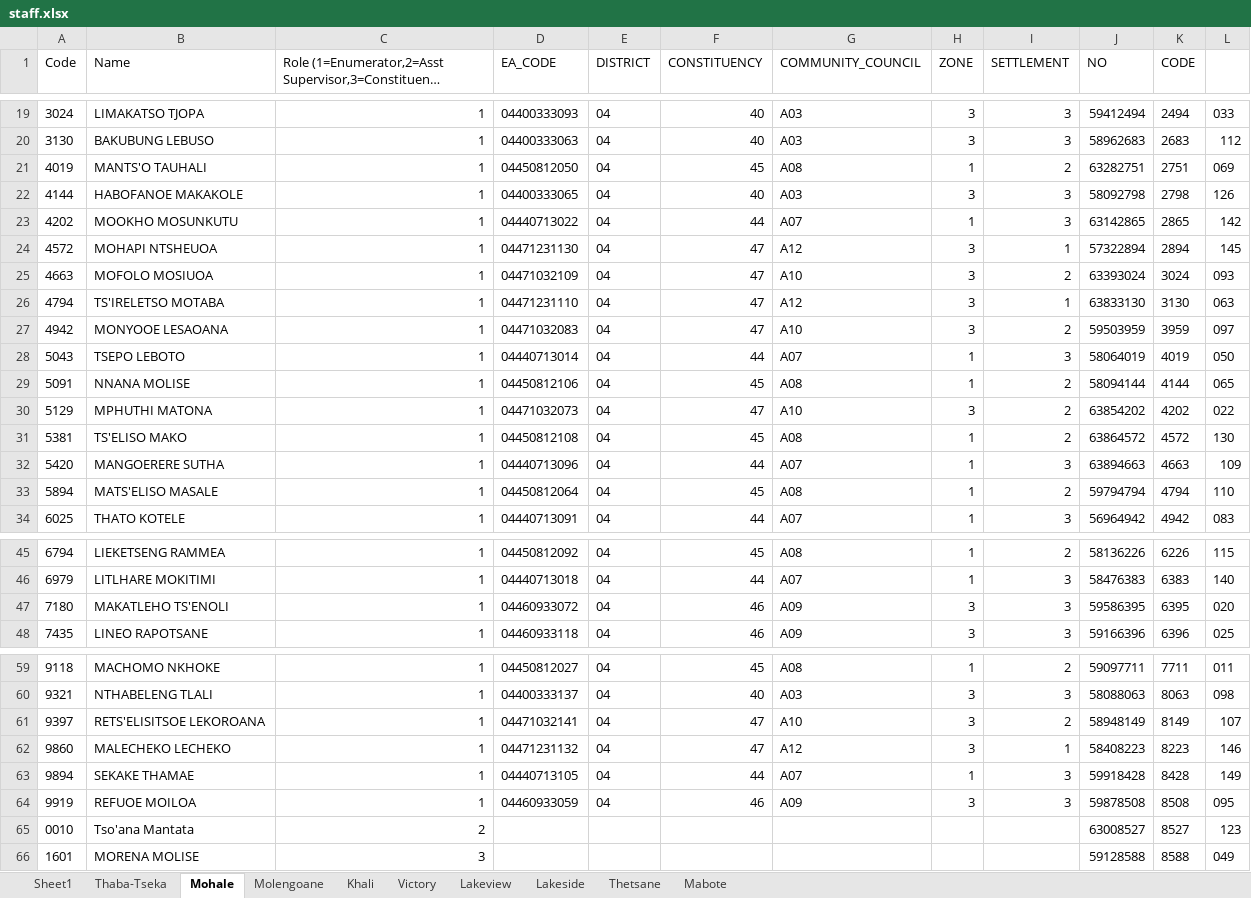
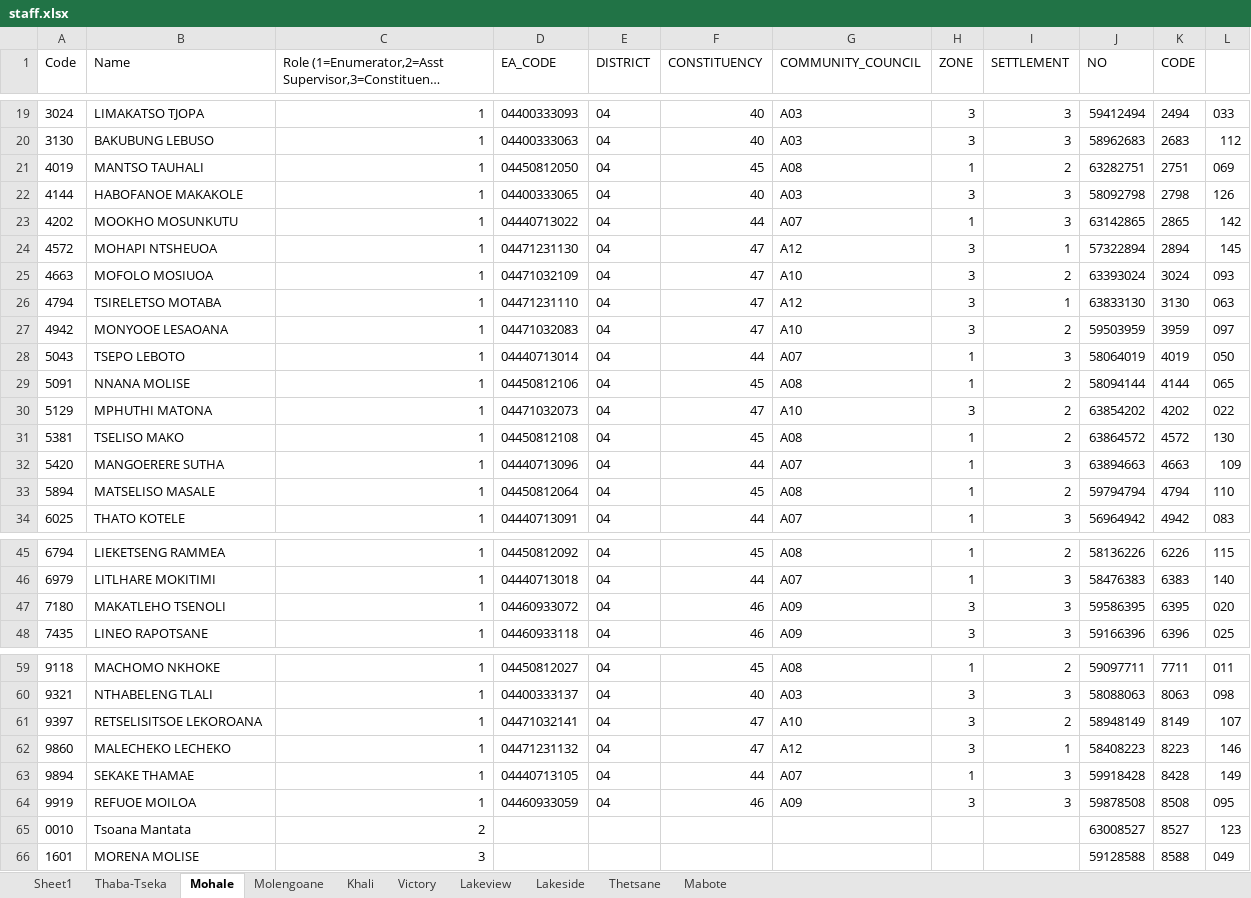
Before and after one commit to lso-statistics/Lesotho-census-2016, an Excel workbook: Menu/staff.xlsx, sheet Mohale, drawn as a sheet; only a part is shown, gaps mark what is left out; long unchanged cells end in …; values as stored, in another font and other column widths than the file's, no borders; the diff covers the shown part only; the diff names each change by its address in the sheet, - before the commit and + after, or states it on an @@ line.

```diff
--- a/Menu/staff.xlsx (sheet Mohale)
+++ b/Menu/staff.xlsx (sheet Mohale)
-B21 (Name): MANTS'O TAUHALI
+B21 (Name): MANTSO TAUHALI
-B26 (Name): TS'IRELETSO MOTABA
+B26 (Name): TSIRELETSO MOTABA
-B31 (Name): TS'ELISO MAKO
+B31 (Name): TSELISO MAKO
-B33 (Name): MATS'ELISO MASALE
+B33 (Name): MATSELISO MASALE
-B47 (Name): MAKATLEHO TS'ENOLI
+B47 (Name): MAKATLEHO TSENOLI
-B61 (Name): RETS'ELISITSOE LEKOROANA
+B61 (Name): RETSELISITSOE LEKOROANA
-B65 (Name): Tso'ana Mantata
+B65 (Name): Tsoana Mantata
```
Also changed, not shown: 1 edited cell elsewhere in this sheet, sheet Sheet1, sheet Victory, sheet Mabote, sheet Lakeview, sheet Khali, sheet Molengoane, 2 more sheets, 3 other files.
